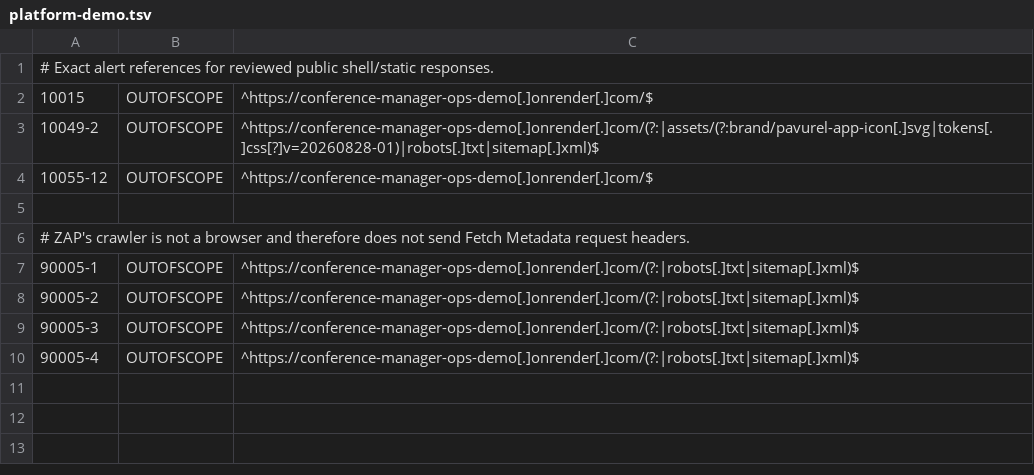
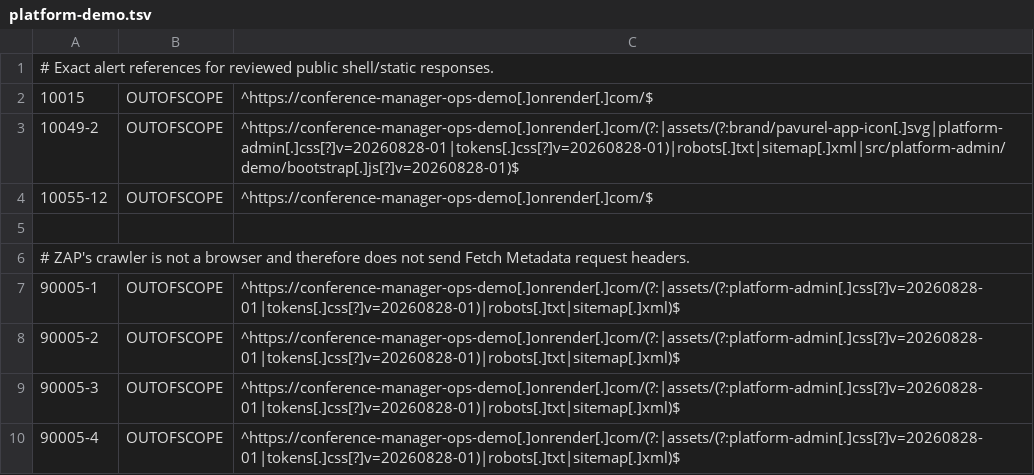
Before and after one commit to floriankreutzer/conference-manager, a TSV file: .zap/platform-demo.tsv, drawn as a sheet.

```diff
--- a/.zap/platform-demo.tsv
+++ b/.zap/platform-demo.tsv
@@ -2,3 +2,3 @@
 10015	OUTOFSCOPE	^https://conference-manager-ops-demo[.]onrender[.]com/$
-10049-2	OUTOFSCOPE	^https://conference-manager-ops-demo[.]onrender[.]com/(?:|assets/(?:brand/pavurel-app-icon[.]svg|tokens[.]css[?]v=20260828-01)|robots[.]txt|sitemap[.]xml)$
+10049-2	OUTOFSCOPE	^https://conference-manager-ops-demo[.]onrender[.]com/(?:|assets/(?:brand/pavurel-app-icon[.]svg|platform-admin[.]css[?]v=20260828-01|tokens[.]css[?]v=20260828-01)|robots[.]txt|sitemap[.]xml|src/platform-admin/demo/bootstrap[.]js[?]v=20260828-01)$
 10055-12	OUTOFSCOPE	^https://conference-manager-ops-demo[.]onrender[.]com/$
@@ -6,5 +6,5 @@
 # ZAP's crawler is not a browser and therefore does not send Fetch Metadata request headers.
-90005-1	OUTOFSCOPE	^https://conference-manager-ops-demo[.]onrender[.]com/(?:|robots[.]txt|sitemap[.]xml)$
-90005-2	OUTOFSCOPE	^https://conference-manager-ops-demo[.]onrender[.]com/(?:|robots[.]txt|sitemap[.]xml)$
-90005-3	OUTOFSCOPE	^https://conference-manager-ops-demo[.]onrender[.]com/(?:|robots[.]txt|sitemap[.]xml)$
-90005-4	OUTOFSCOPE	^https://conference-manager-ops-demo[.]onrender[.]com/(?:|robots[.]txt|sitemap[.]xml)$
+90005-1	OUTOFSCOPE	^https://conference-manager-ops-demo[.]onrender[.]com/(?:|assets/(?:platform-admin[.]css[?]v=20260828-01|tokens[.]css[?]v=20260828-01)|robots[.]txt|sitemap[.]xml)$
+90005-2	OUTOFSCOPE	^https://conference-manager-ops-demo[.]onrender[.]com/(?:|assets/(?:platform-admin[.]css[?]v=20260828-01|tokens[.]css[?]v=20260828-01)|robots[.]txt|sitemap[.]xml)$
+90005-3	OUTOFSCOPE	^https://conference-manager-ops-demo[.]onrender[.]com/(?:|assets/(?:platform-admin[.]css[?]v=20260828-01|tokens[.]css[?]v=20260828-01)|robots[.]txt|sitemap[.]xml)$
+90005-4	OUTOFSCOPE	^https://conference-manager-ops-demo[.]onrender[.]com/(?:|assets/(?:platform-admin[.]css[?]v=20260828-01|tokens[.]css[?]v=20260828-01)|robots[.]txt|sitemap[.]xml)$
```
Also changed, not shown: .zap/customer-demo.tsv, .zap/static-launchpad.tsv, 7 other files.
